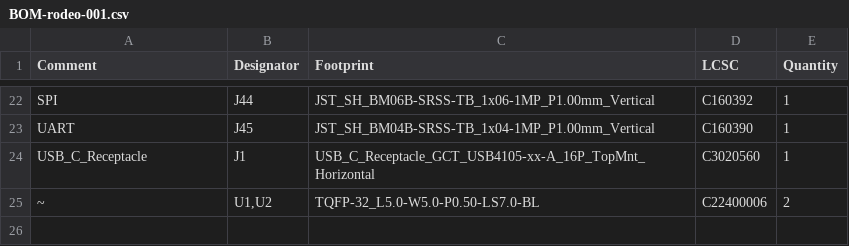
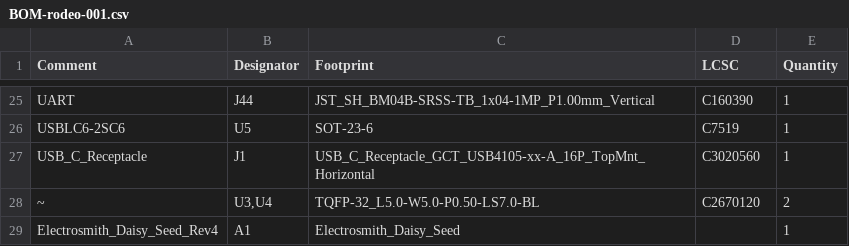
Before and after one commit to dotrodeo/rodeo, a CSV file: kicad/jlcpcb/production_files/BOM-rodeo-001.csv, drawn as a sheet; only a part is shown, gaps mark what is left out; removed rows and columns are numbered as before the commit, all else as after; the diff covers the shown part only; the diff names each change by its address in the sheet, - before the commit and + after, or states it on an @@ line.

```diff
--- a/kicad/jlcpcb/production_files/BOM-rodeo-001.csv
+++ b/kicad/jlcpcb/production_files/BOM-rodeo-001.csv
-A25 (Comment): SPI
+A25 (Comment): UART
-C25 (Footprint): JST_SH_BM06B-SRSS-TB_1x06-1MP_P1.00mm_Vertical
+C25 (Footprint): JST_SH_BM04B-SRSS-TB_1x04-1MP_P1.00mm_Vertical
-D25 (LCSC): C160392
+D25 (LCSC): C160390
-row 23: UART | J45 | JST_SH_BM04B-SRSS-TB_1x04-1MP_P1.00mm_Vertical | C160390 | 1
+row 26: USBLC6-2SC6 | U5 | SOT-23-6 | C7519 | 1
-B28 (Designator): U1,U2
+B28 (Designator): U3,U4
-D28 (LCSC): C22400006
+D28 (LCSC): C2670120
+row 29: Electrosmith_Daisy_Seed_Rev4 | A1 | Electrosmith_Daisy_Seed |  | 1
```
Also changed, not shown: 8 added rows, 5 removed rows and 18 edited cells elsewhere in this file, kicad/jlcpcb/production_files/CPL-rodeo-001.csv, 25 other files.
